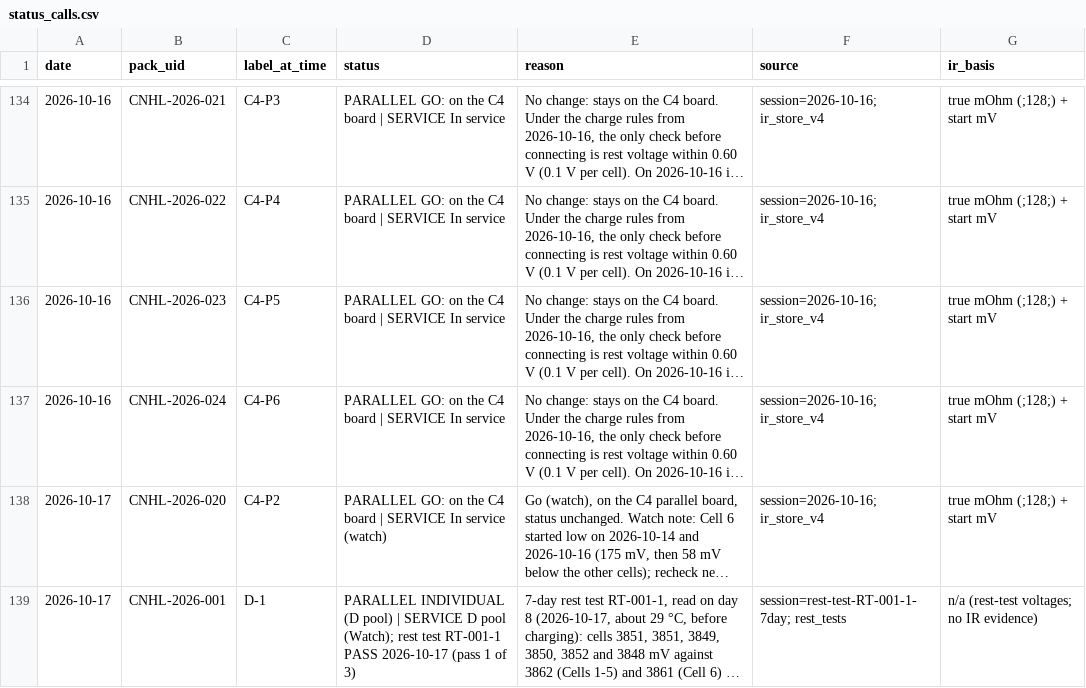
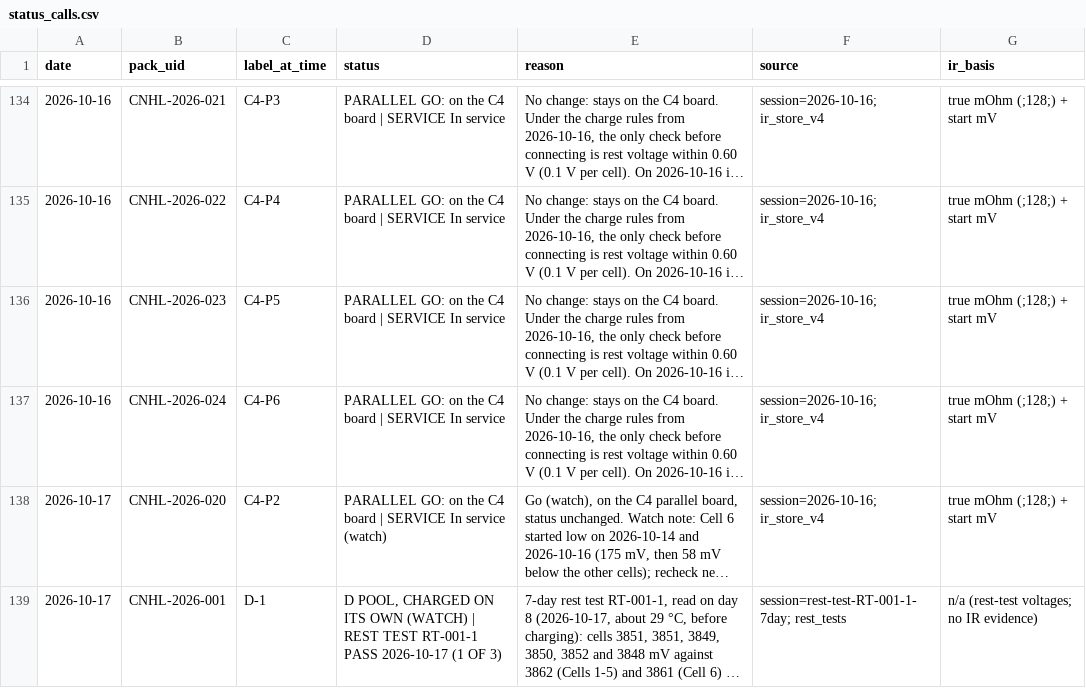
Before and after one commit to crpearson/site, a CSV file: data/v2/status_calls.csv, drawn as a sheet; only a part is shown, gaps mark what is left out; long unchanged cells end in …; the diff names each change by its address in the sheet, - before the commit and + after, or states it on an @@ line.

```diff
--- a/data/v2/status_calls.csv
+++ b/data/v2/status_calls.csv
-D139 (status): PARALLEL INDIVIDUAL (D pool) | SERVICE D pool (Watch); rest test RT-001-1 PASS 2026-10-17 (pass 1 of 3)
+D139 (status): D POOL, CHARGED ON ITS OWN (WATCH) | REST TEST RT-001-1 PASS 2026-10-17 (1 OF 3)
```
Also changed, not shown: data/v2/packs.csv, 2 other files.
